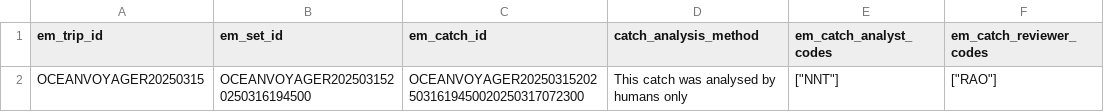
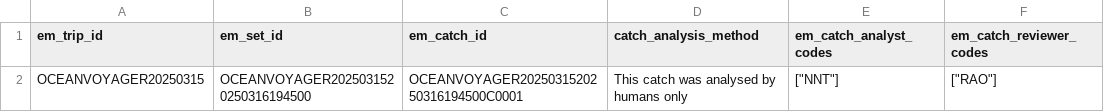
Before and after one commit to PacificCommunity/ofp-dm-other-data-submission, a CSV file: documents/em/templates/em_catch_v1.0.csv, drawn as a sheet; only a part is shown; the diff names each change by its address in the sheet, - before the commit and + after, or states it on an @@ line.

```diff
--- a/documents/em/templates/em_catch_v1.0.csv
+++ b/documents/em/templates/em_catch_v1.0.csv
-C2 (em_catch_id): OCEANVOYAGER202503152025031619450020250317072300
+C2 (em_catch_id): OCEANVOYAGER2025031520250316194500C0001
```
Also changed, not shown: 15 other files.
